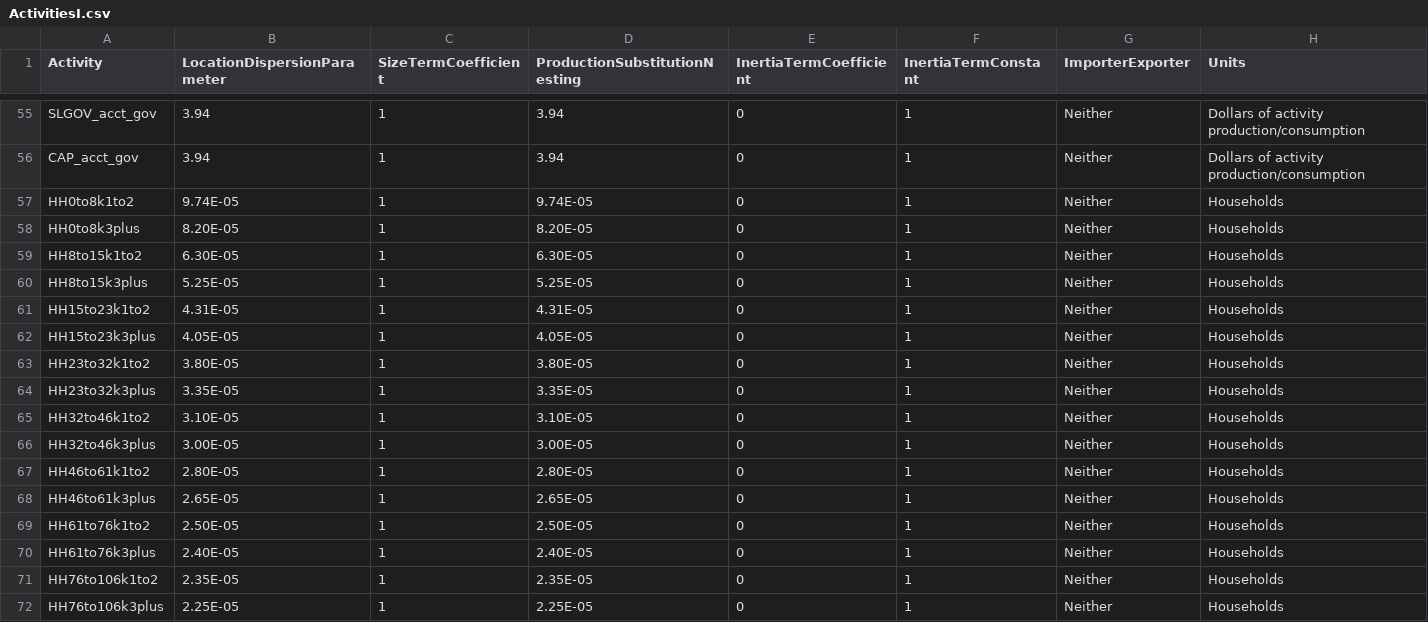
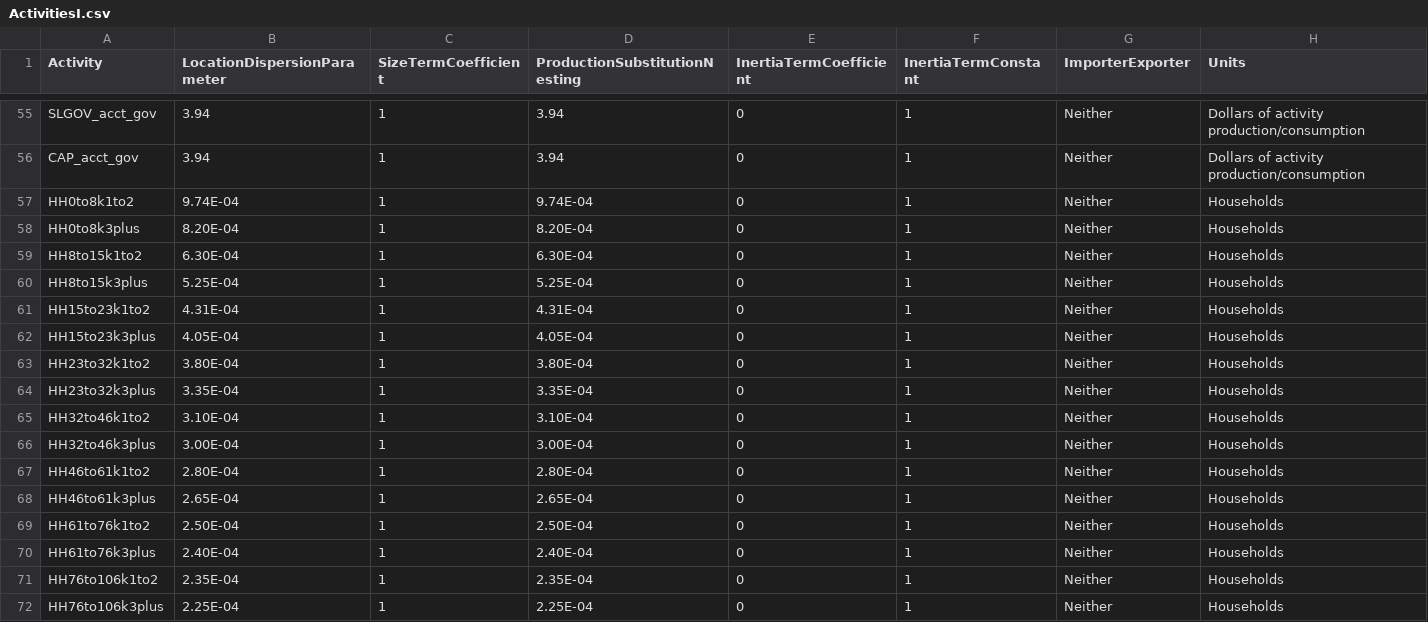
Before and after one commit to tlumip/tlumip, a CSV file: root/scenario/inputs/parameters/ActivitiesI.csv, drawn as a sheet; only a part is shown, gaps mark what is left out; the diff covers the shown part only.

Commit message:
Modify ActivitiesI and ActivityTotalsI

```diff
--- a/root/scenario/inputs/parameters/ActivitiesI.csv
+++ b/root/scenario/inputs/parameters/ActivitiesI.csv
@@ -56,17 +56,17 @@ SLGOV_acct_gov,3.94,1,3.94,0,1,Neither,Dollars of activity production/consumptio
 CAP_acct_gov,3.94,1,3.94,0,1,Neither,Dollars of activity production/consumption
-HH0to8k1to2,9.74E-05,1,9.74E-05,0,1,Neither,Households
-HH0to8k3plus,8.20E-05,1,8.20E-05,0,1,Neither,Households
-HH8to15k1to2,6.30E-05,1,6.30E-05,0,1,Neither,Households
-HH8to15k3plus,5.25E-05,1,5.25E-05,0,1,Neither,Households
-HH15to23k1to2,4.31E-05,1,4.31E-05,0,1,Neither,Households
-HH15to23k3plus,4.05E-05,1,4.05E-05,0,1,Neither,Households
-HH23to32k1to2,3.80E-05,1,3.80E-05,0,1,Neither,Households
-HH23to32k3plus,3.35E-05,1,3.35E-05,0,1,Neither,Households
-HH32to46k1to2,3.10E-05,1,3.10E-05,0,1,Neither,Households
-HH32to46k3plus,3.00E-05,1,3.00E-05,0,1,Neither,Households
-HH46to61k1to2,2.80E-05,1,2.80E-05,0,1,Neither,Households
-HH46to61k3plus,2.65E-05,1,2.65E-05,0,1,Neither,Households
-HH61to76k1to2,2.50E-05,1,2.50E-05,0,1,Neither,Households
-HH61to76k3plus,2.40E-05,1,2.40E-05,0,1,Neither,Households
-HH76to106k1to2,2.35E-05,1,2.35E-05,0,1,Neither,Households
-HH76to106k3plus,2.25E-05,1,2.25E-05,0,1,Neither,Households
+HH0to8k1to2,9.74E-04,1,9.74E-04,0,1,Neither,Households
+HH0to8k3plus,8.20E-04,1,8.20E-04,0,1,Neither,Households
+HH8to15k1to2,6.30E-04,1,6.30E-04,0,1,Neither,Households
+HH8to15k3plus,5.25E-04,1,5.25E-04,0,1,Neither,Households
+HH15to23k1to2,4.31E-04,1,4.31E-04,0,1,Neither,Households
+HH15to23k3plus,4.05E-04,1,4.05E-04,0,1,Neither,Households
+HH23to32k1to2,3.80E-04,1,3.80E-04,0,1,Neither,Households
+HH23to32k3plus,3.35E-04,1,3.35E-04,0,1,Neither,Households
+HH32to46k1to2,3.10E-04,1,3.10E-04,0,1,Neither,Households
+HH32to46k3plus,3.00E-04,1,3.00E-04,0,1,Neither,Households
+HH46to61k1to2,2.80E-04,1,2.80E-04,0,1,Neither,Households
+HH46to61k3plus,2.65E-04,1,2.65E-04,0,1,Neither,Households
+HH61to76k1to2,2.50E-04,1,2.50E-04,0,1,Neither,Households
+HH61to76k3plus,2.40E-04,1,2.40E-04,0,1,Neither,Households
+HH76to106k1to2,2.35E-04,1,2.35E-04,0,1,Neither,Households
+HH76to106k3plus,2.25E-04,1,2.25E-04,0,1,Neither,Households
```
Also changed, not shown: 4 edited cells elsewhere in this file, root/scenario/inputs/parameters/ActivityTotalsI.csv.
